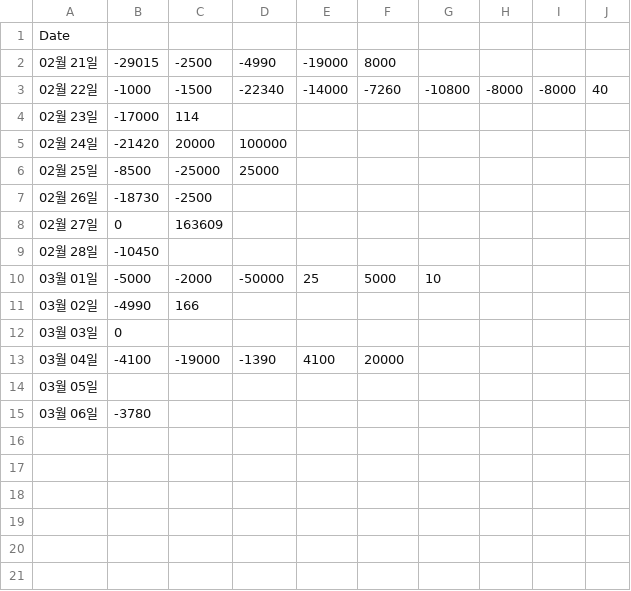
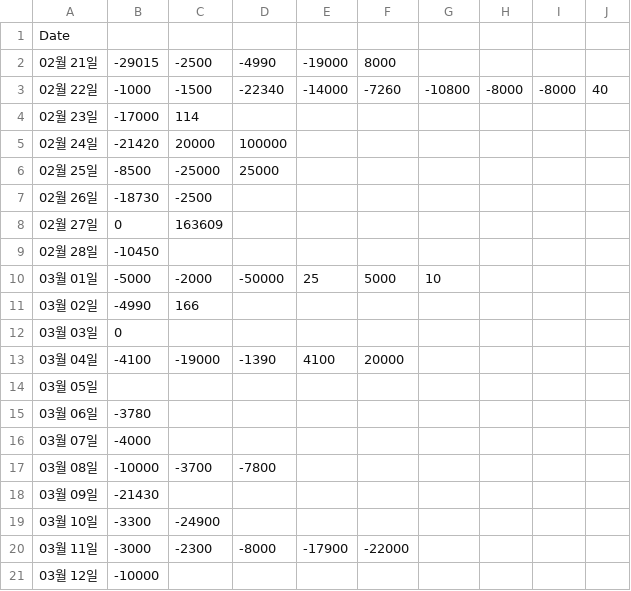
Before and after one commit to Cheol-Will/Python_study_jupyter, a CSV file: Household_Ledger_Total.csv, drawn as a sheet.

```diff
--- a/Household_Ledger_Total.csv
+++ b/Household_Ledger_Total.csv
@@ -15 +15,7 @@
 03월 06일,-3780,,,,,,,,
+03월 07일,-4000,,,,,,,,
+03월 08일,-10000,-3700,-7800,,,,,,
+03월 09일,-21430,,,,,,,,
+03월 10일,-3300,-24900,,,,,,,
+03월 11일,-3000,-2300,-8000,-17900,-22000,,,,
+03월 12일,-10000,,,,,,,,
```
Also changed, not shown: Household_Ledger_Expense.csv, 19 other files.
